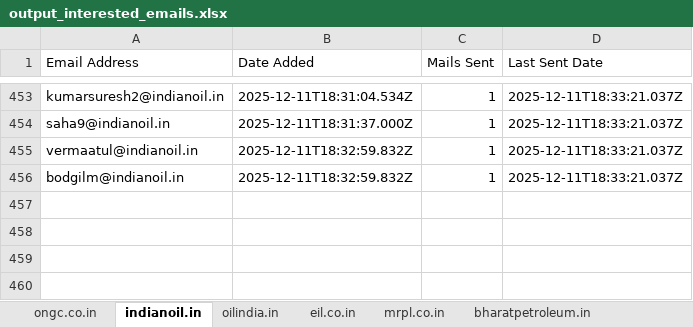
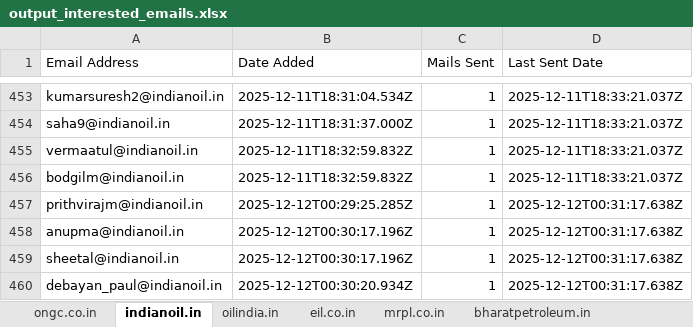
Before and after one commit to petrobot-admin/gem-scrapper, an Excel workbook: output_interested_emails.xlsx, sheet indianoil.in, drawn as a sheet; only a part is shown, gaps mark what is left out; values as stored, in another font and other column widths than the file's, no borders; the diff names each change by its address in the sheet, - before the commit and + after, or states it on an @@ line.

```diff
--- a/output_interested_emails.xlsx (sheet indianoil.in)
+++ b/output_interested_emails.xlsx (sheet indianoil.in)
+row 457: prithvirajm@indianoil.in | 2025-12-12T00:29:25.285Z | 1 | 2025-12-12T00:31:17.638Z
+row 458: anupma@indianoil.in | 2025-12-12T00:30:17.196Z | 1 | 2025-12-12T00:31:17.638Z
+row 459: sheetal@indianoil.in | 2025-12-12T00:30:17.196Z | 1 | 2025-12-12T00:31:17.638Z
+row 460: debayan_paul@indianoil.in | 2025-12-12T00:30:20.934Z | 1 | 2025-12-12T00:31:17.638Z
```
Also changed, not shown: 2 other files.
